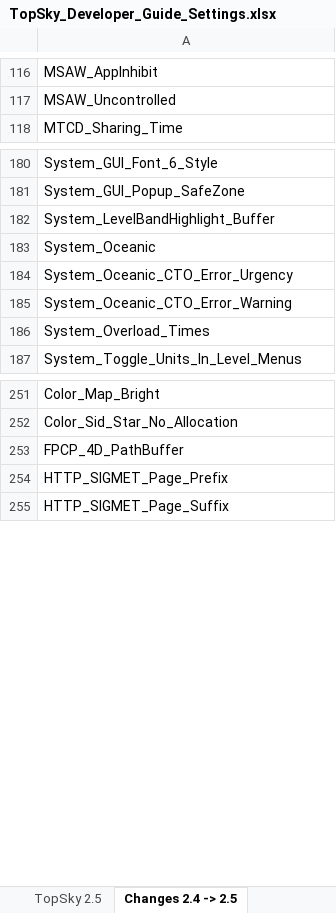
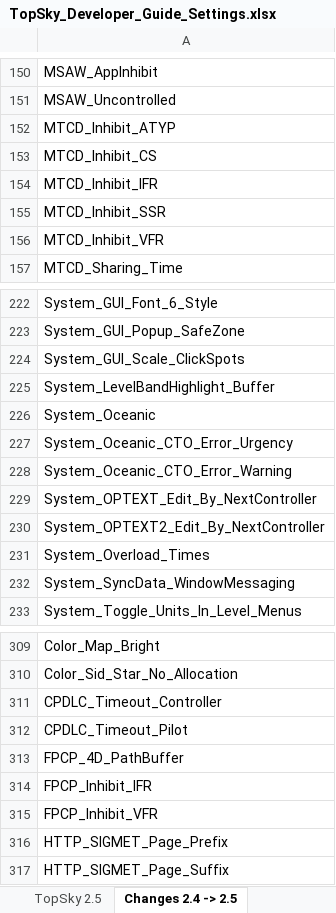
Before and after one commit to VATSIM-UK/uk-controller-pack, an Excel workbook: _docs/TopSky Dev Guides/TopSky_Developer_Guide_Settings.xlsx, sheet Changes 2.4 -> 2.5, drawn as a sheet; only a part is shown, gaps mark what is left out; values as stored, in another font and other column widths than the file's, no borders; conditional formats not drawn; the diff covers the shown part only; the diff names each change by its address in the sheet, - before the commit and + after, or states it on an @@ line.

```diff
--- a/_docs/TopSky Dev Guides/TopSky_Developer_Guide_Settings.xlsx (sheet Changes 2.4 -> 2.5)
+++ b/_docs/TopSky Dev Guides/TopSky_Developer_Guide_Settings.xlsx (sheet Changes 2.4 -> 2.5)
+row 152: MTCD_Inhibit_ATYP
+row 153: MTCD_Inhibit_CS
+row 154: MTCD_Inhibit_IFR
+row 155: MTCD_Inhibit_SSR
+row 156: MTCD_Inhibit_VFR
+row 224: System_GUI_Scale_ClickSpots
+row 229: System_OPTEXT_Edit_By_NextController
+row 230: System_OPTEXT2_Edit_By_NextController
+row 232: System_SyncData_WindowMessaging
+row 311: CPDLC_Timeout_Controller
+row 312: CPDLC_Timeout_Pilot
+row 314: FPCP_Inhibit_IFR
+row 315: FPCP_Inhibit_VFR
```
Also changed, not shown: 51 added rows and 1 moved row elsewhere in this sheet, sheet TopSky 2.5, 14 other files.
